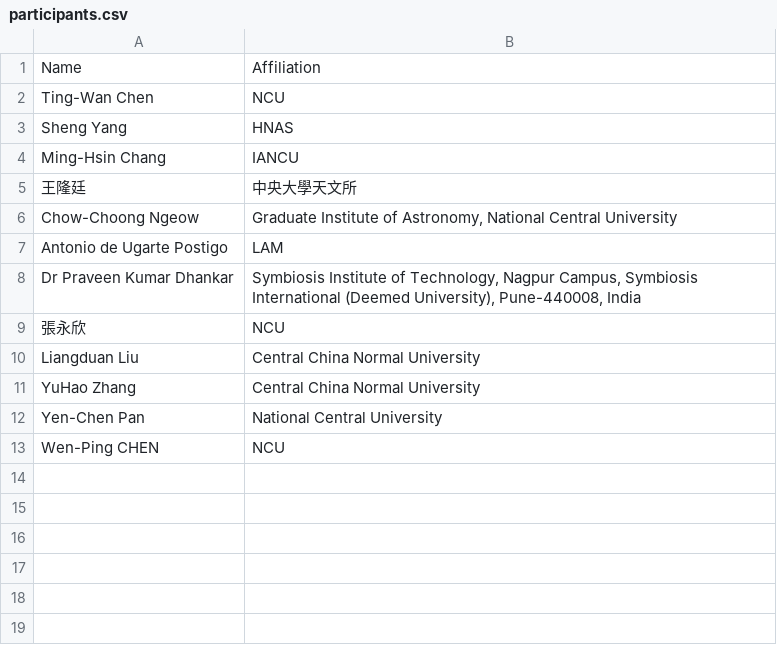
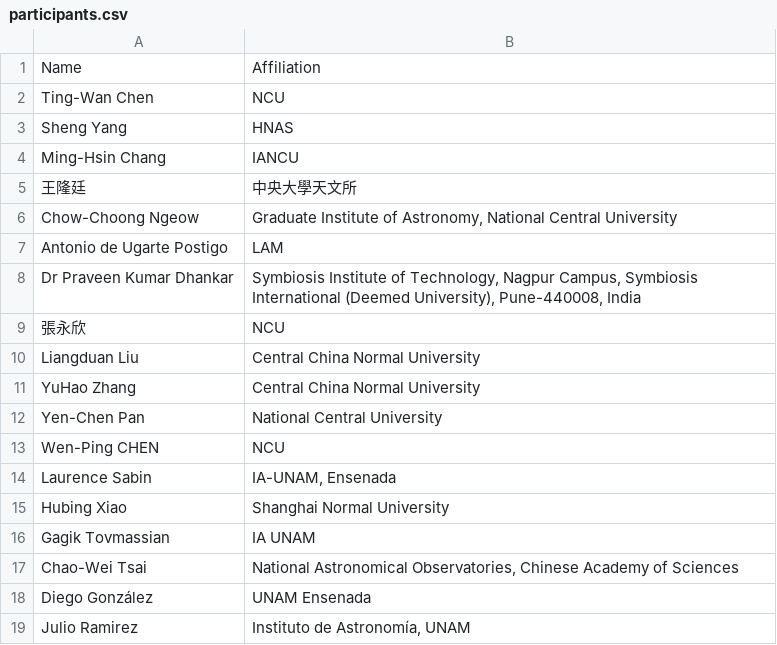
Before and after one commit to Astro-Squirtle/tp2m-meeting-web, a CSV file: src/data/participants.csv, drawn as a sheet.

Commit message:
add participant

```diff
--- a/src/data/participants.csv
+++ b/src/data/participants.csv
@@ -13 +13,7 @@ Yen-Chen Pan,National Central University
 Wen-Ping CHEN,NCU
+Laurence Sabin,"IA-UNAM, Ensenada"
+Hubing Xiao,Shanghai Normal University
+Gagik Tovmassian,IA UNAM
+Chao-Wei Tsai,"National Astronomical Observatories, Chinese Academy of Sciences"
+Diego González ,UNAM Ensenada
+Julio Ramirez,"Instituto de Astronomía, UNAM"
```
